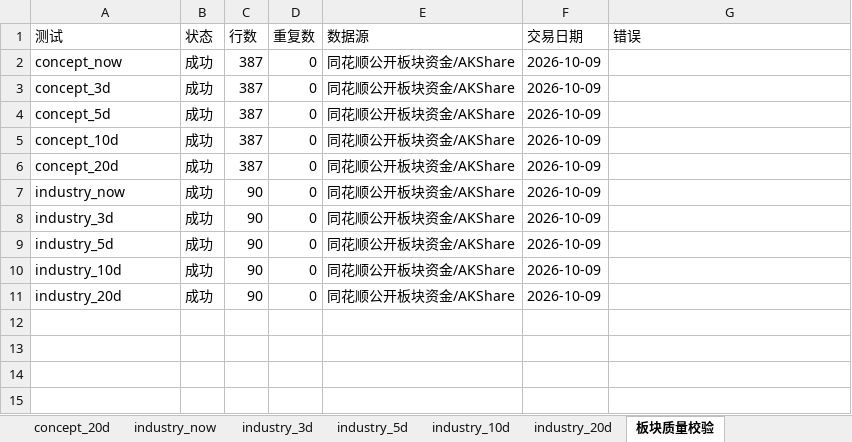
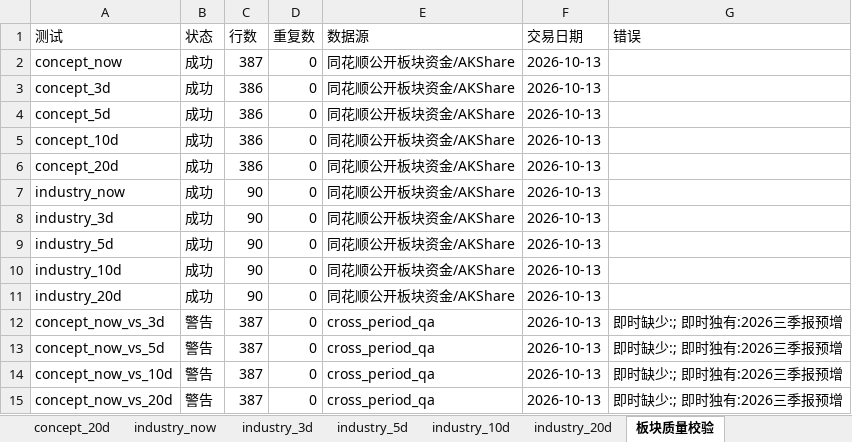
Before and after one commit to CyberAI2026/-akshare-mobile, an Excel workbook: v5_data/latest/sector_fund_flow.xlsx, sheet 板块质量校验, drawn as a sheet; values as stored, in another font and other column widths than the file's, no borders; the diff names each change by its address in the sheet, - before the commit and + after, or states it on an @@ line.

```diff
--- a/v5_data/latest/sector_fund_flow.xlsx (sheet 板块质量校验)
+++ b/v5_data/latest/sector_fund_flow.xlsx (sheet 板块质量校验)
-F2:F11 (交易日期): 2026-10-09
+F2:F11 (交易日期): 2026-10-13
-C3:C6 (行数): 387
+C3:C6 (行数): 386
+row 12: concept_now_vs_3d | 警告 | 387 | 0 | cross_period_qa | 2026-10-13 | 即时缺少:; 即时独有:2026三季报预增
+row 13: concept_now_vs_5d | 警告 | 387 | 0 | cross_period_qa | 2026-10-13 | 即时缺少:; 即时独有:2026三季报预增
+row 14: concept_now_vs_10d | 警告 | 387 | 0 | cross_period_qa | 2026-10-13 | 即时缺少:; 即时独有:2026三季报预增
+row 15: concept_now_vs_20d | 警告 | 387 | 0 | cross_period_qa | 2026-10-13 | 即时缺少:; 即时独有:2026三季报预增
```
Also changed, not shown: sheet concept_now, sheet concept_3d, sheet concept_10d, sheet concept_5d, sheet concept_20d, sheet industry_now, 4 more sheets, v5_data/latest/market_review.xlsx, 4 other files.
